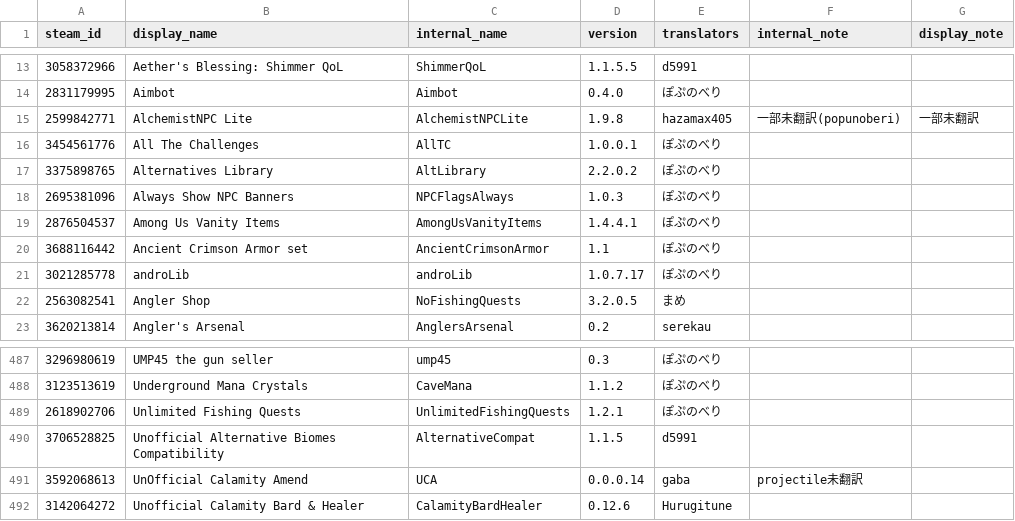
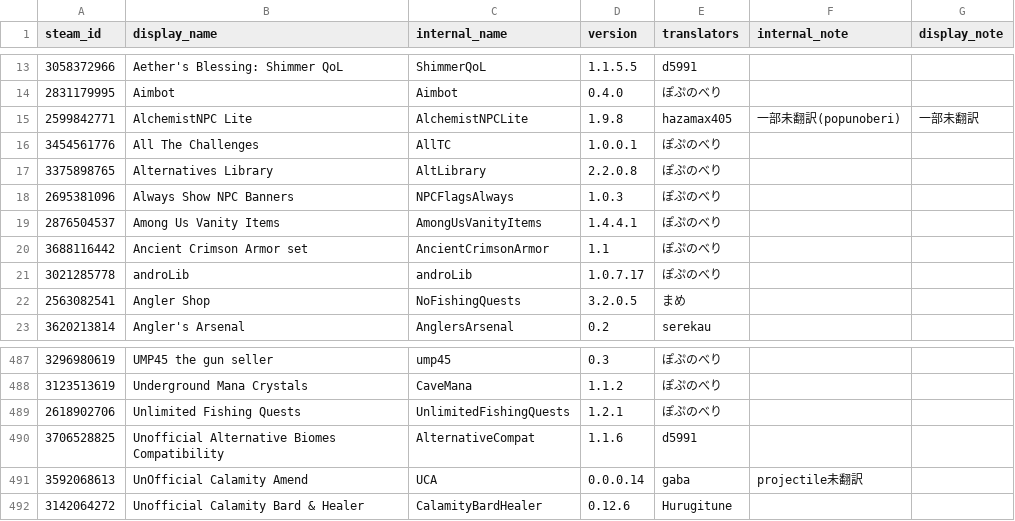
Before and after one commit to ExternalLocalizer/TMLHonyaku, a CSV file: TranslatedMods.csv, drawn as a sheet; only a part is shown, gaps mark what is left out.

```diff
--- a/TranslatedMods.csv
+++ b/TranslatedMods.csv
@@ -16,3 +16,3 @@ steam_id,display_name,internal_name,version,translators,internal_note,display_no
 3454561776,All The Challenges,AllTC,1.0.0.1,ぽぷのべり,,
-3375898765,Alternatives Library,AltLibrary,2.2.0.2,ぽぷのべり,,
+3375898765,Alternatives Library,AltLibrary,2.2.0.8,ぽぷのべり,,
 2695381096,Always Show NPC Banners,NPCFlagsAlways,1.0.3,ぽぷのべり,,
@@ -489,3 +489,3 @@ steam_id,display_name,internal_name,version,translators,internal_note,display_no
 2618902706,Unlimited Fishing Quests,UnlimitedFishingQuests,1.2.1,ぽぷのべり,,
-3706528825,Unofficial Alternative Biomes Compatibility,AlternativeCompat,1.1.5,d5991,,
+3706528825,Unofficial Alternative Biomes Compatibility,AlternativeCompat,1.1.6,d5991,,
 3592068613,UnOfficial Calamity Amend,UCA,0.0.0.14,gaba,projectile未翻訳,
```
Also changed, not shown: 4 other files.
